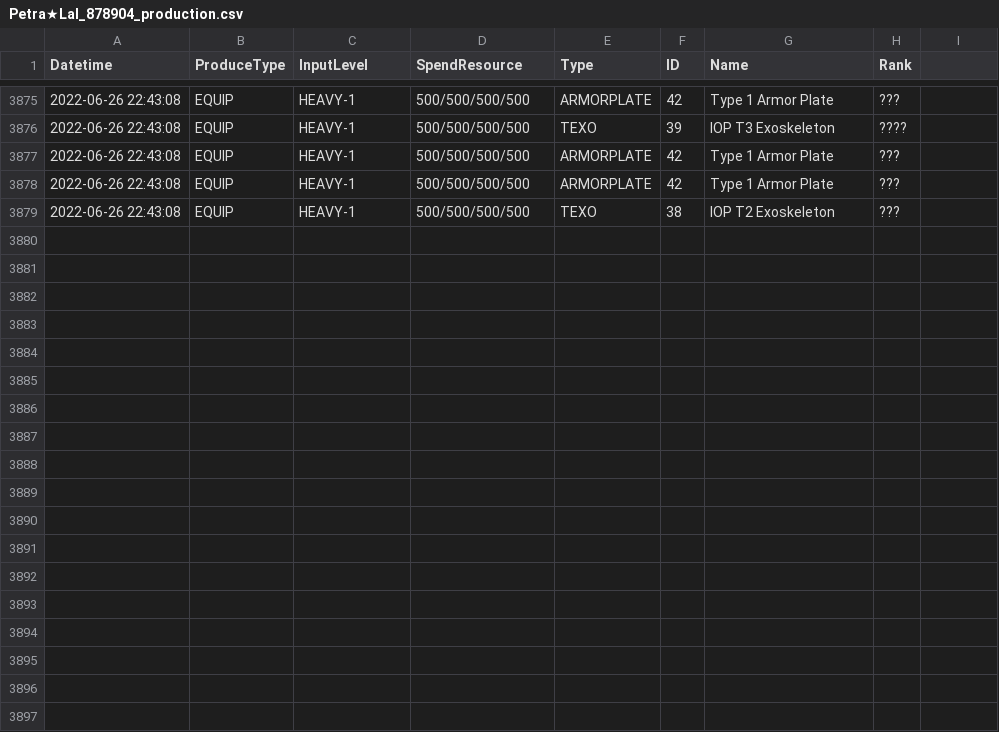
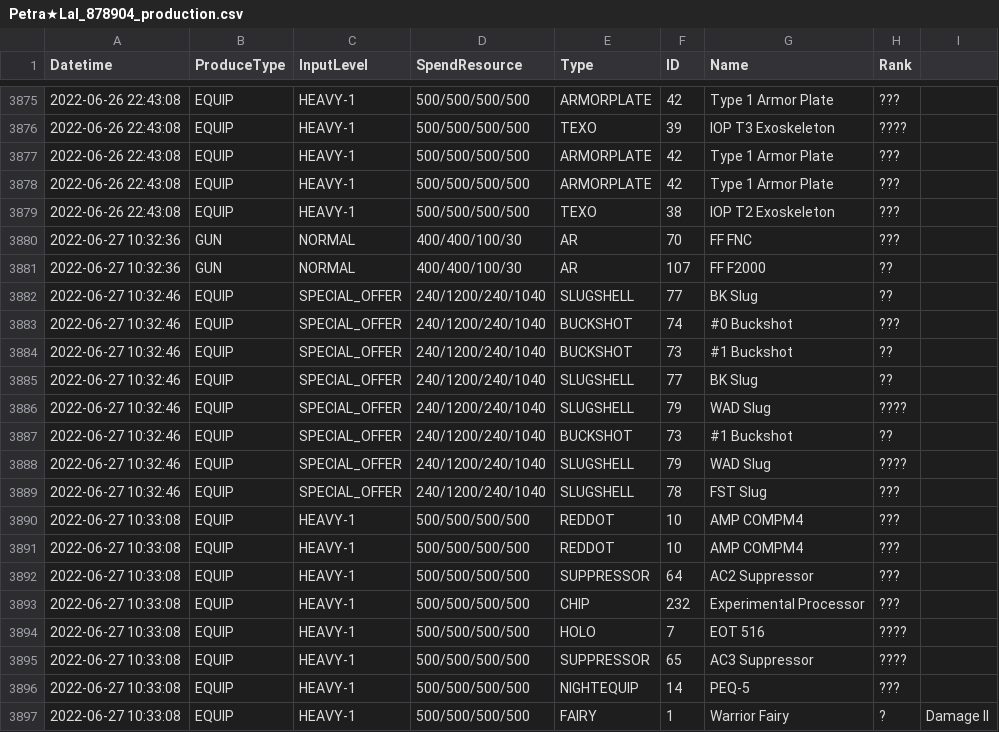
Before and after one commit to TheRealPetraLal/Info, a CSV file: Petra★Lal_878904_production.csv, drawn as a sheet; only a part is shown, gaps mark what is left out; the diff names each change by its address in the sheet, - before the commit and + after, or states it on an @@ line.

```diff
--- a/Petra★Lal_878904_production.csv
+++ b/Petra★Lal_878904_production.csv
+row 3880: 2022-06-27 10:32:36 | GUN | NORMAL | 400/400/100/30 | AR | 70 | FF FNC | ???
+row 3881: 2022-06-27 10:32:36 | GUN | NORMAL | 400/400/100/30 | AR | 107 | FF F2000 | ??
+row 3882: 2022-06-27 10:32:46 | EQUIP | SPECIAL_OFFER | 240/1200/240/1040 | SLUGSHELL | 77 | BK Slug | ??
+row 3883: 2022-06-27 10:32:46 | EQUIP | SPECIAL_OFFER | 240/1200/240/1040 | BUCKSHOT | 74 | #0 Buckshot | ???
+row 3884: 2022-06-27 10:32:46 | EQUIP | SPECIAL_OFFER | 240/1200/240/1040 | BUCKSHOT | 73 | #1 Buckshot | ??
+row 3885: 2022-06-27 10:32:46 | EQUIP | SPECIAL_OFFER | 240/1200/240/1040 | SLUGSHELL | 77 | BK Slug | ??
+row 3886: 2022-06-27 10:32:46 | EQUIP | SPECIAL_OFFER | 240/1200/240/1040 | SLUGSHELL | 79 | WAD Slug | ????
+row 3887: 2022-06-27 10:32:46 | EQUIP | SPECIAL_OFFER | 240/1200/240/1040 | BUCKSHOT | 73 | #1 Buckshot | ??
+row 3888: 2022-06-27 10:32:46 | EQUIP | SPECIAL_OFFER | 240/1200/240/1040 | SLUGSHELL | 79 | WAD Slug | ????
+row 3889: 2022-06-27 10:32:46 | EQUIP | SPECIAL_OFFER | 240/1200/240/1040 | SLUGSHELL | 78 | FST Slug | ???
+row 3890: 2022-06-27 10:33:08 | EQUIP | HEAVY-1 | 500/500/500/500 | REDDOT | 10 | AMP COMPM4 | ???
+row 3891: 2022-06-27 10:33:08 | EQUIP | HEAVY-1 | 500/500/500/500 | REDDOT | 10 | AMP COMPM4 | ???
+row 3892: 2022-06-27 10:33:08 | EQUIP | HEAVY-1 | 500/500/500/500 | SUPPRESSOR | 64 | AC2 Suppressor | ???
+row 3893: 2022-06-27 10:33:08 | EQUIP | HEAVY-1 | 500/500/500/500 | CHIP | 232 | Experimental Processor | ???
+row 3894: 2022-06-27 10:33:08 | EQUIP | HEAVY-1 | 500/500/500/500 | HOLO | 7 | EOT 516 | ????
+row 3895: 2022-06-27 10:33:08 | EQUIP | HEAVY-1 | 500/500/500/500 | SUPPRESSOR | 65 | AC3 Suppressor | ????
+row 3896: 2022-06-27 10:33:08 | EQUIP | HEAVY-1 | 500/500/500/500 | NIGHTEQUIP | 14 | PEQ-5 | ???
+row 3897: 2022-06-27 10:33:08 | EQUIP | HEAVY-1 | 500/500/500/500 | FAIRY | 1 | Warrior Fairy | ? | Damage II
```
Also changed, not shown: Petra★Lal_878904_equip_info.csv, Petra★Lal_878904_fairy_info.csv, 4 other files.
